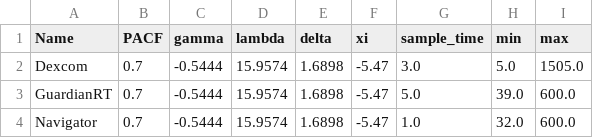
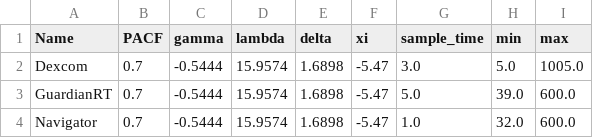
Before and after one commit to hemerson1/simglucose, a CSV file: simglucose/params/sensor_params.csv, drawn as a sheet.

Commit message:
Update sensor_params.csv

```diff
--- a/simglucose/params/sensor_params.csv
+++ b/simglucose/params/sensor_params.csv
@@ -1,3 +1,3 @@
 Name,PACF,gamma,lambda,delta,xi,sample_time,min,max
-Dexcom,0.7,-0.5444,15.9574,1.6898,-5.47,3.0, 5.0, 1505.0
+Dexcom,0.7,-0.5444,15.9574,1.6898,-5.47,3.0, 5.0, 1005.0
 GuardianRT,0.7,-0.5444,15.9574,1.6898,-5.47,5.0,39.0,600.0
```
